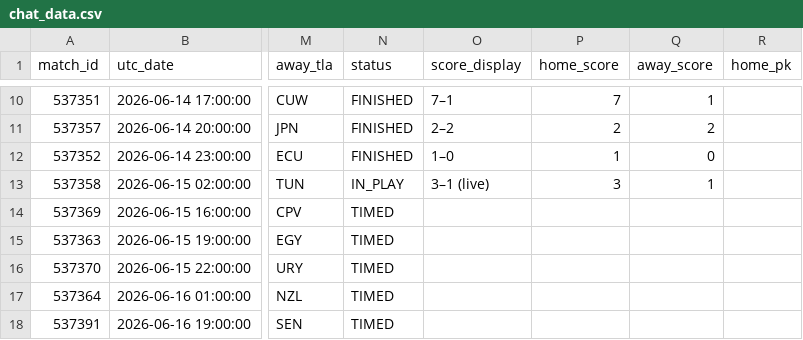
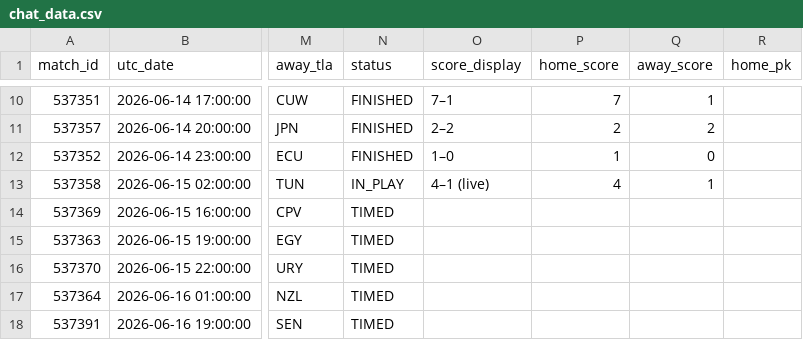
Before and after one commit to smach/worldcup26, a CSV file: data/chat_data.csv, drawn as a sheet; only a part is shown, gaps mark what is left out; the diff names each change by its address in the sheet, - before the commit and + after, or states it on an @@ line.

```diff
--- a/data/chat_data.csv
+++ b/data/chat_data.csv
-O13 (score_display): 3–1 (live)
+O13 (score_display): 4–1 (live)
-P13 (home_score): 3
+P13 (home_score): 4
```
Also changed, not shown: 6 other files.
